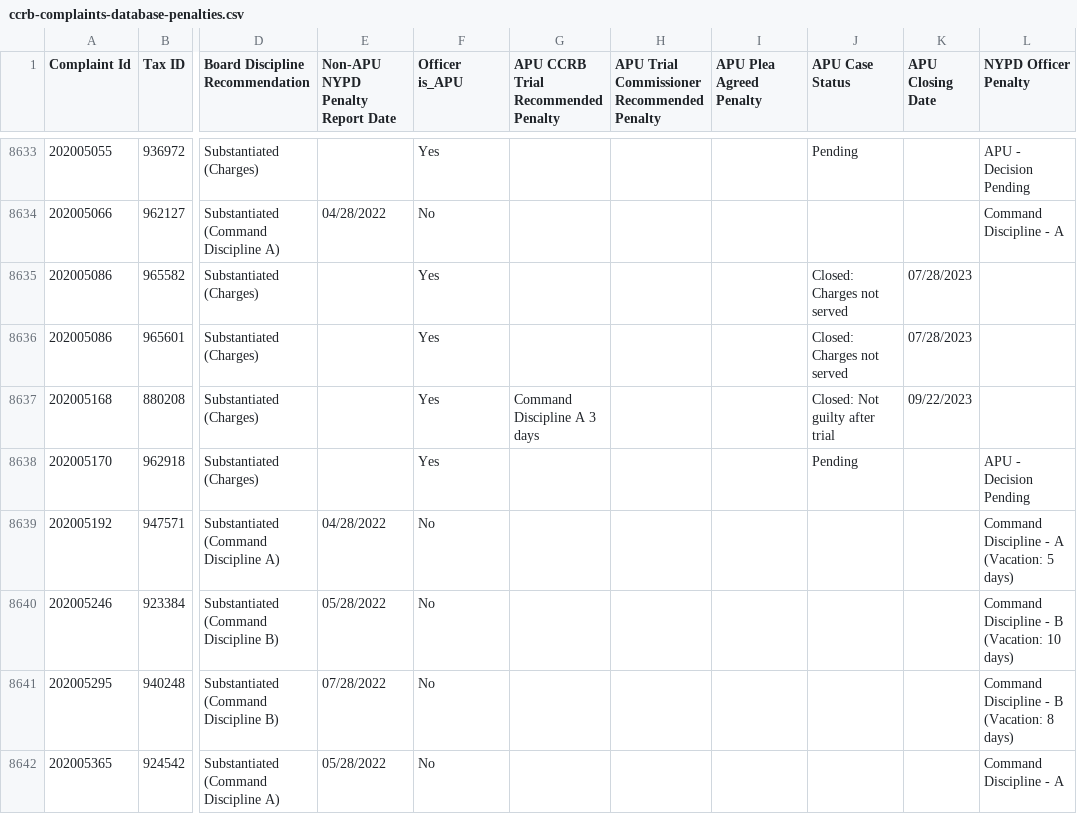
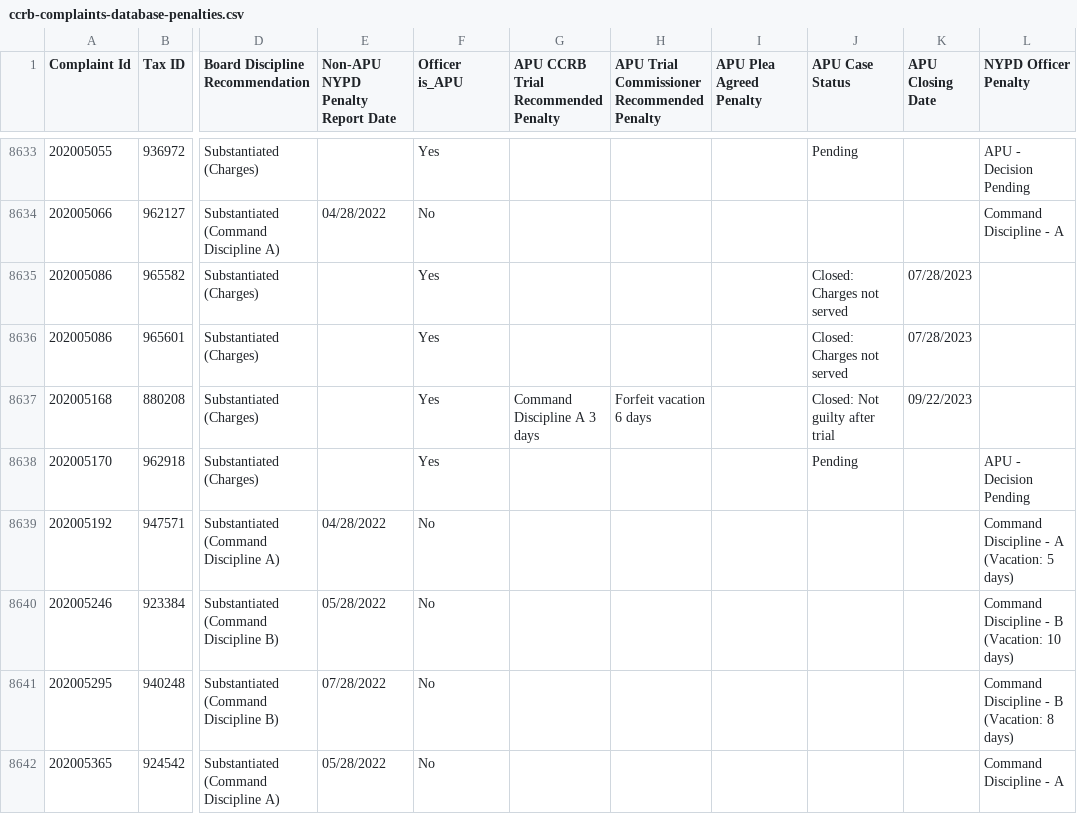
Before and after one commit to ryanwatkins/ccrb-complaint-records, a CSV file: ccrb-complaints-database-penalties.csv, drawn as a sheet; only a part is shown, gaps mark what is left out; the diff covers the shown part only; the diff names each change by its address in the sheet, - before the commit and + after, or states it on an @@ line.

```diff
--- a/ccrb-complaints-database-penalties.csv
+++ b/ccrb-complaints-database-penalties.csv
-H8637: (empty)
+H8637: Forfeit vacation 6 days
```
Also changed, not shown: 3 added rows and 13 edited cells elsewhere in this file, 2 other files.
